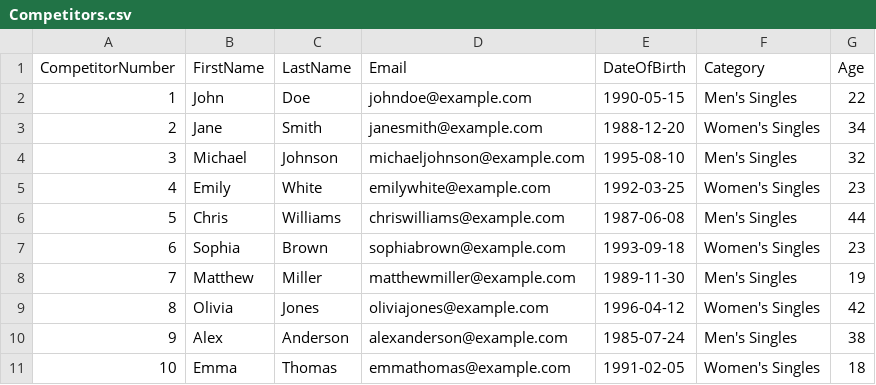
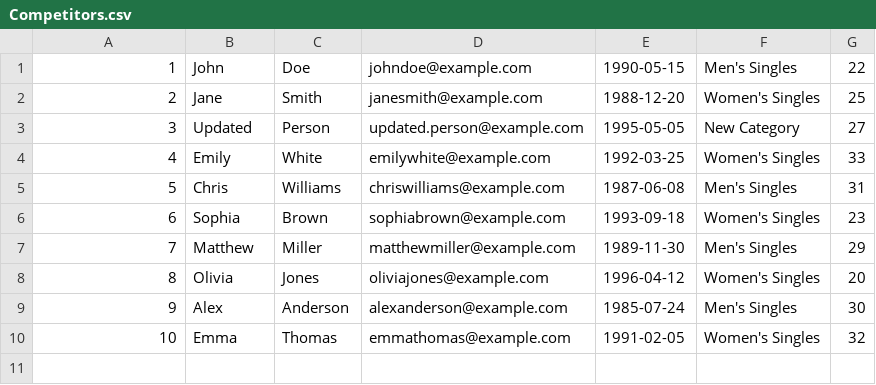
Before and after one commit to naeem4633/Football-Competition-Program-Java, a CSV file: Competitors.csv, drawn as a sheet.

```diff
--- a/Competitors.csv
+++ b/Competitors.csv
@@ -1,11 +1,10 @@
-CompetitorNumber,FirstName,LastName,Email,DateOfBirth,Category, Age
 1,John,Doe,johndoe@example.com,1990-05-15,Men's Singles,22
-2,Jane,Smith,janesmith@example.com,1988-12-20,Women's Singles,34
-3,Michael,Johnson,michaeljohnson@example.com,1995-08-10,Men's Singles,32
-4,Emily,White,emilywhite@example.com,1992-03-25,Women's Singles,23
-5,Chris,Williams,chriswilliams@example.com,1987-06-08,Men's Singles,44
+2,Jane,Smith,janesmith@example.com,1988-12-20,Women's Singles,25
+3,Updated,Person,updated.person@example.com,1995-05-05,New Category,27
+4,Emily,White,emilywhite@example.com,1992-03-25,Women's Singles,33
+5,Chris,Williams,chriswilliams@example.com,1987-06-08,Men's Singles,31
 6,Sophia,Brown,sophiabrown@example.com,1993-09-18,Women's Singles,23
-7,Matthew,Miller,matthewmiller@example.com,1989-11-30,Men's Singles,19
-8,Olivia,Jones,oliviajones@example.com,1996-04-12,Women's Singles,42
-9,Alex,Anderson,alexanderson@example.com,1985-07-24,Men's Singles,38
-10,Emma,Thomas,emmathomas@example.com,1991-02-05,Women's Singles,18
+7,Matthew,Miller,matthewmiller@example.com,1989-11-30,Men's Singles,29
+8,Olivia,Jones,oliviajones@example.com,1996-04-12,Women's Singles,20
+9,Alex,Anderson,alexanderson@example.com,1985-07-24,Men's Singles,30
+10,Emma,Thomas,emmathomas@example.com,1991-02-05,Women's Singles,32
```
Also changed, not shown: CompetitorScores.csv, 7 other files.
